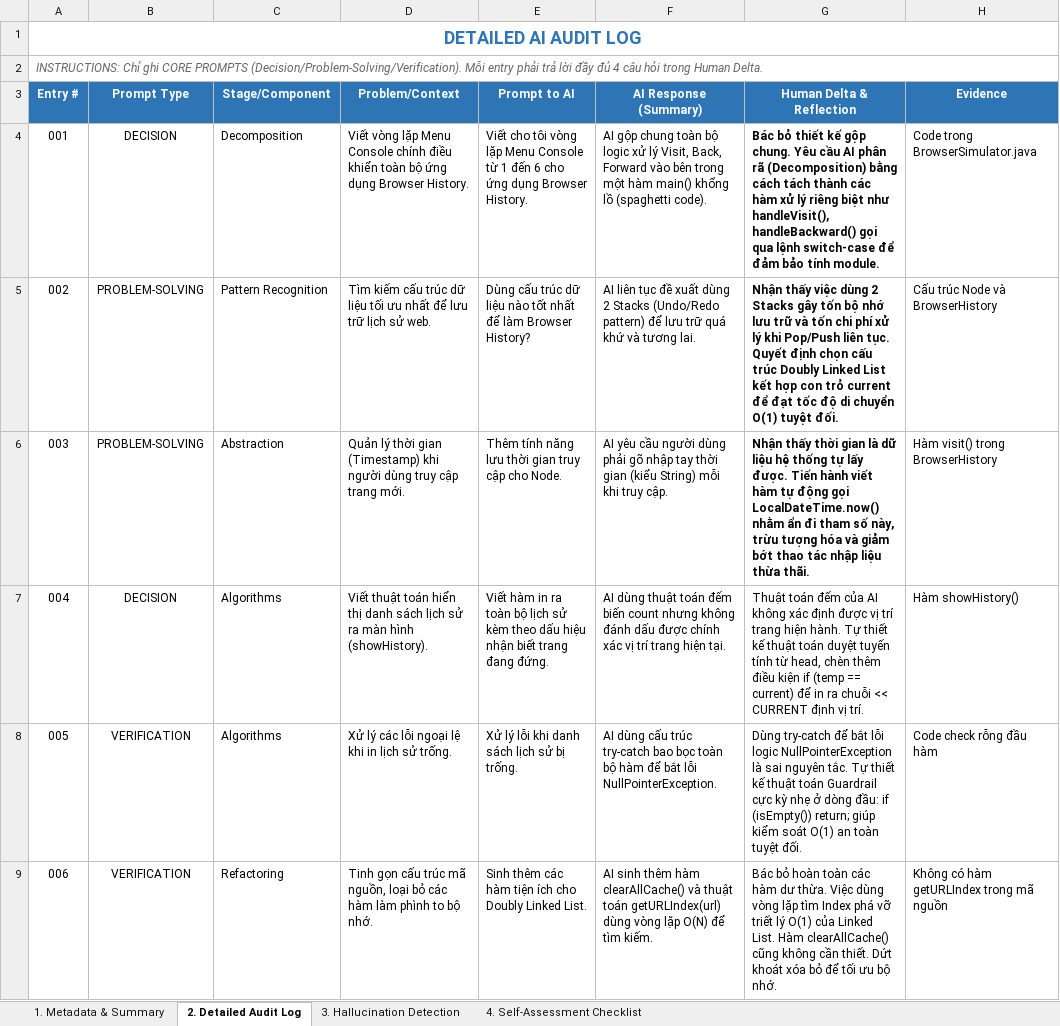
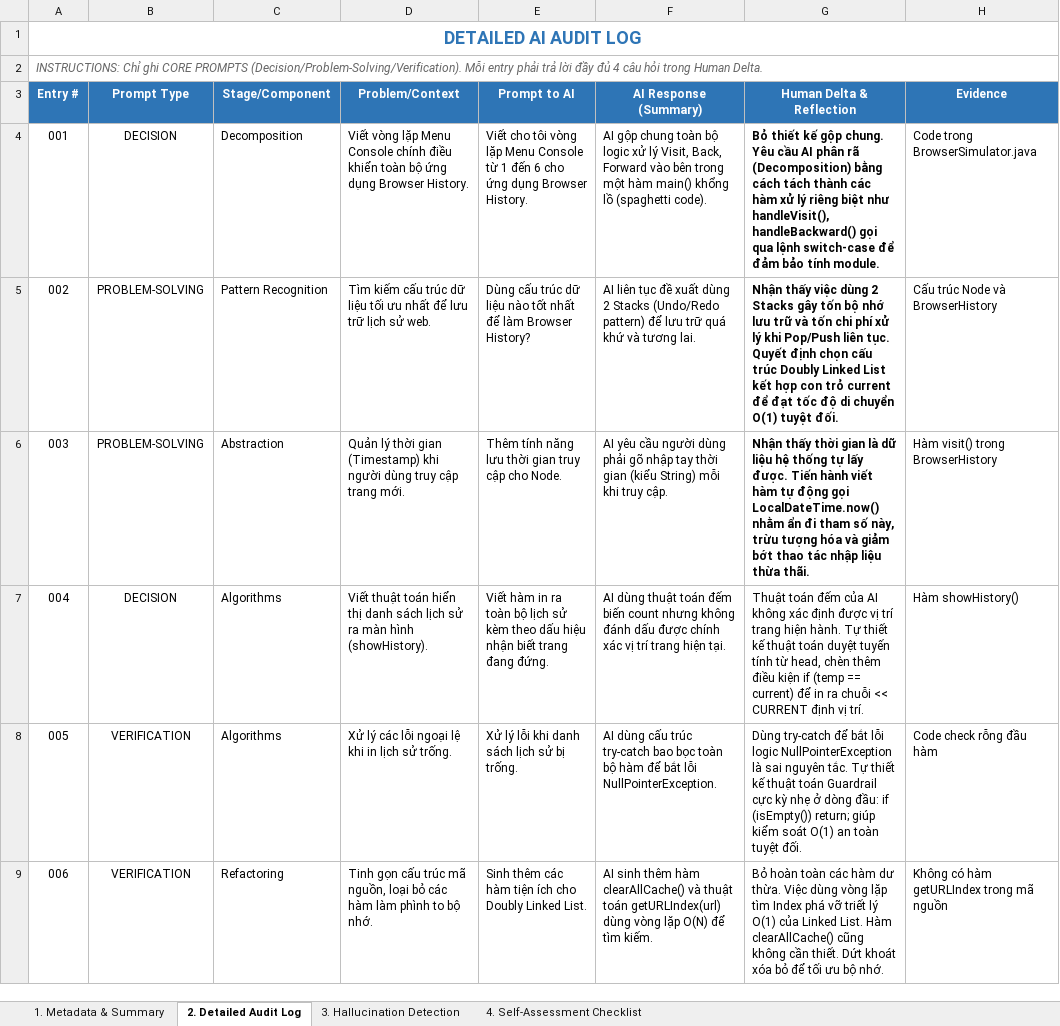
Before and after one commit to ngiein26/CSD201-group3, an Excel workbook: ai_logs/Phuc_AI_AuditLog.xlsx, sheet 2. Detailed Audit Log, drawn as a sheet; values as stored, in another font and other column widths than the file's, no borders; the diff names each change by its address in the sheet, - before the commit and + after, or states it on an @@ line.

Commit message:
Sync softer tone to main

```diff
--- a/ai_logs/Phuc_AI_AuditLog.xlsx (sheet 2. Detailed Audit Log)
+++ b/ai_logs/Phuc_AI_AuditLog.xlsx (sheet 2. Detailed Audit Log)
-G4 (Human Delta & Reflection): Bác bỏ thiết kế…
+G4 (Human Delta & Reflection): Bỏ thiết kế…
-G9 (Human Delta & Reflection): Bác bỏ hoàn toàn…
+G9 (Human Delta & Reflection): Bỏ hoàn toàn…
```
Also changed, not shown: sheet 3. Hallucination Detection.
